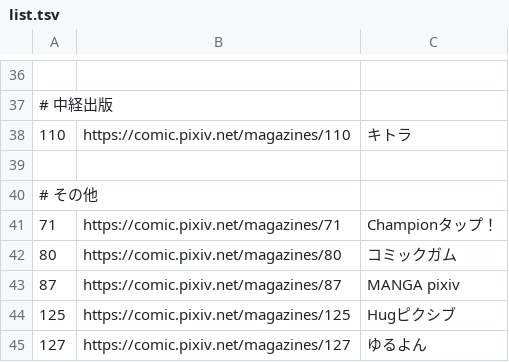
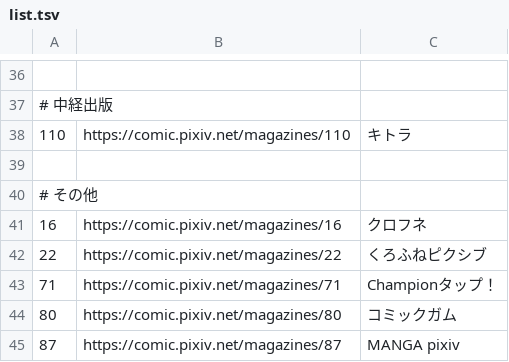
Before and after one commit to sweetpotato/misc, a TSV file: wccheck/_pixivcomic/list.tsv, drawn as a sheet; only a part is shown, gaps mark what is left out; the shorter side is filled out with more unchanged rows; the diff names each change by its address in the sheet, - before the commit and + after, or states it on an @@ line.

Commit message:
wccheck: add pixiv comic Kurofune

```diff
--- a/wccheck/_pixivcomic/list.tsv
+++ b/wccheck/_pixivcomic/list.tsv
+row 41: 16 | https://comic.pixiv.net/magazines/16 | クロフネ
+row 42: 22 | https://comic.pixiv.net/magazines/22 | くろふねピクシブ
```
